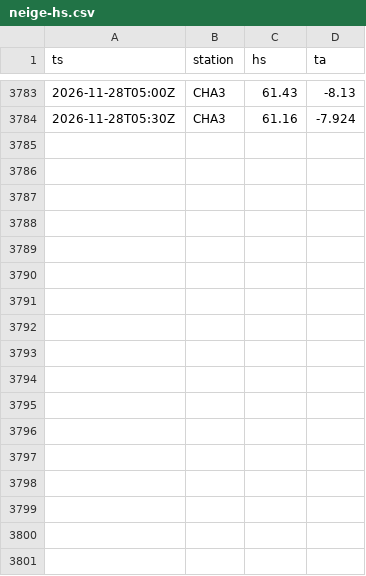
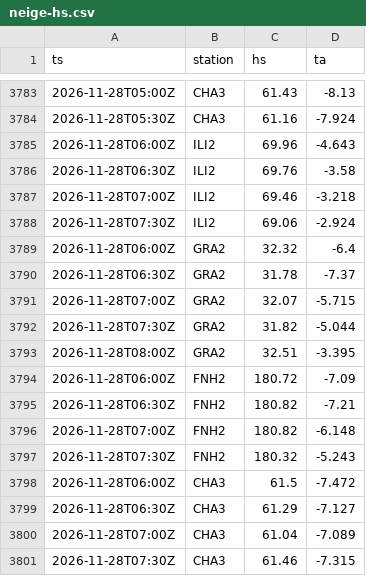
Before and after one commit to gregorysticher/meteo-alert, a CSV file: data/neige-hs.csv, drawn as a sheet; only a part is shown, gaps mark what is left out; the diff names each change by its address in the sheet, - before the commit and + after, or states it on an @@ line.

Commit message:
chore: neige fraîche notifiée / journal neige [skip ci]

```diff
--- a/data/neige-hs.csv
+++ b/data/neige-hs.csv
+row 3785: 2026-11-28T06:00Z | ILI2 | 69.96 | -4.643
+row 3786: 2026-11-28T06:30Z | ILI2 | 69.76 | -3.58
+row 3787: 2026-11-28T07:00Z | ILI2 | 69.46 | -3.218
+row 3788: 2026-11-28T07:30Z | ILI2 | 69.06 | -2.924
+row 3789: 2026-11-28T06:00Z | GRA2 | 32.32 | -6.4
+row 3790: 2026-11-28T06:30Z | GRA2 | 31.78 | -7.37
+row 3791: 2026-11-28T07:00Z | GRA2 | 32.07 | -5.715
+row 3792: 2026-11-28T07:30Z | GRA2 | 31.82 | -5.044
+row 3793: 2026-11-28T08:00Z | GRA2 | 32.51 | -3.395
+row 3794: 2026-11-28T06:00Z | FNH2 | 180.72 | -7.09
+row 3795: 2026-11-28T06:30Z | FNH2 | 180.82 | -7.21
+row 3796: 2026-11-28T07:00Z | FNH2 | 180.82 | -6.148
+row 3797: 2026-11-28T07:30Z | FNH2 | 180.32 | -5.243
+row 3798: 2026-11-28T06:00Z | CHA3 | 61.5 | -7.472
+row 3799: 2026-11-28T06:30Z | CHA3 | 61.29 | -7.127
+row 3800: 2026-11-28T07:00Z | CHA3 | 61.04 | -7.089
+row 3801: 2026-11-28T07:30Z | CHA3 | 61.46 | -7.315
```
Also changed, not shown: data/neige.csv.
